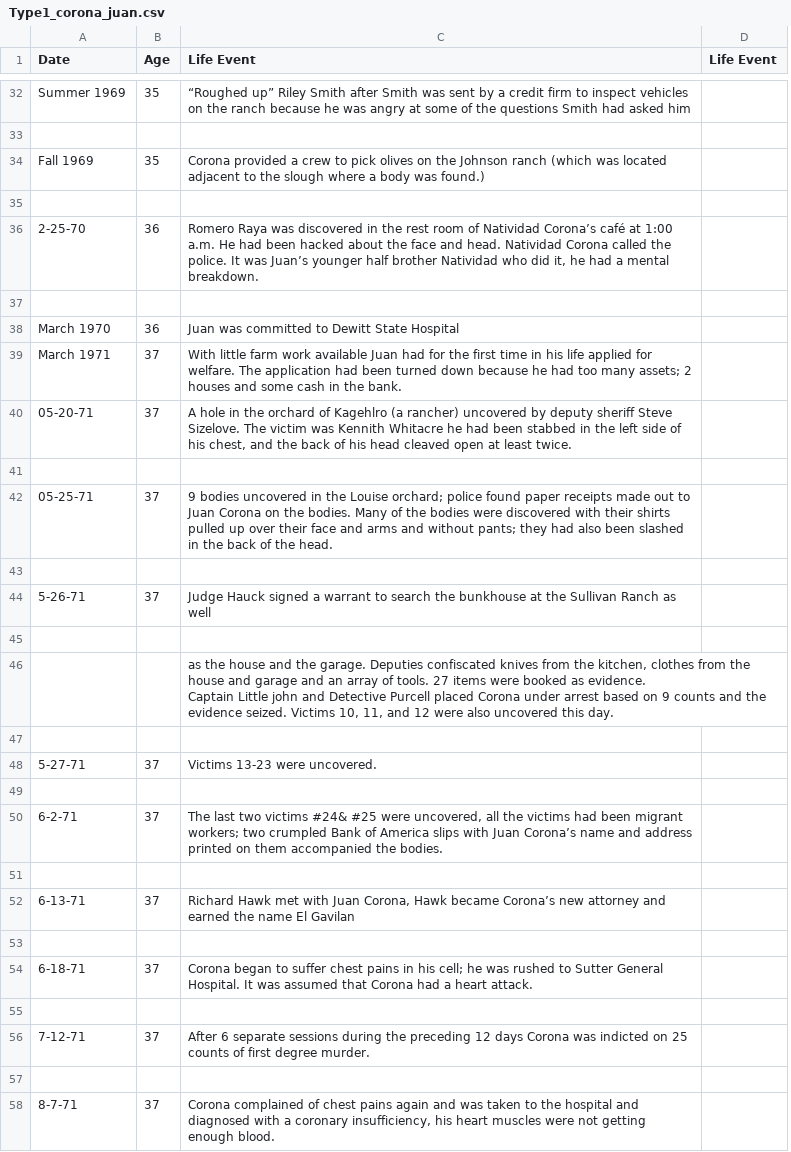
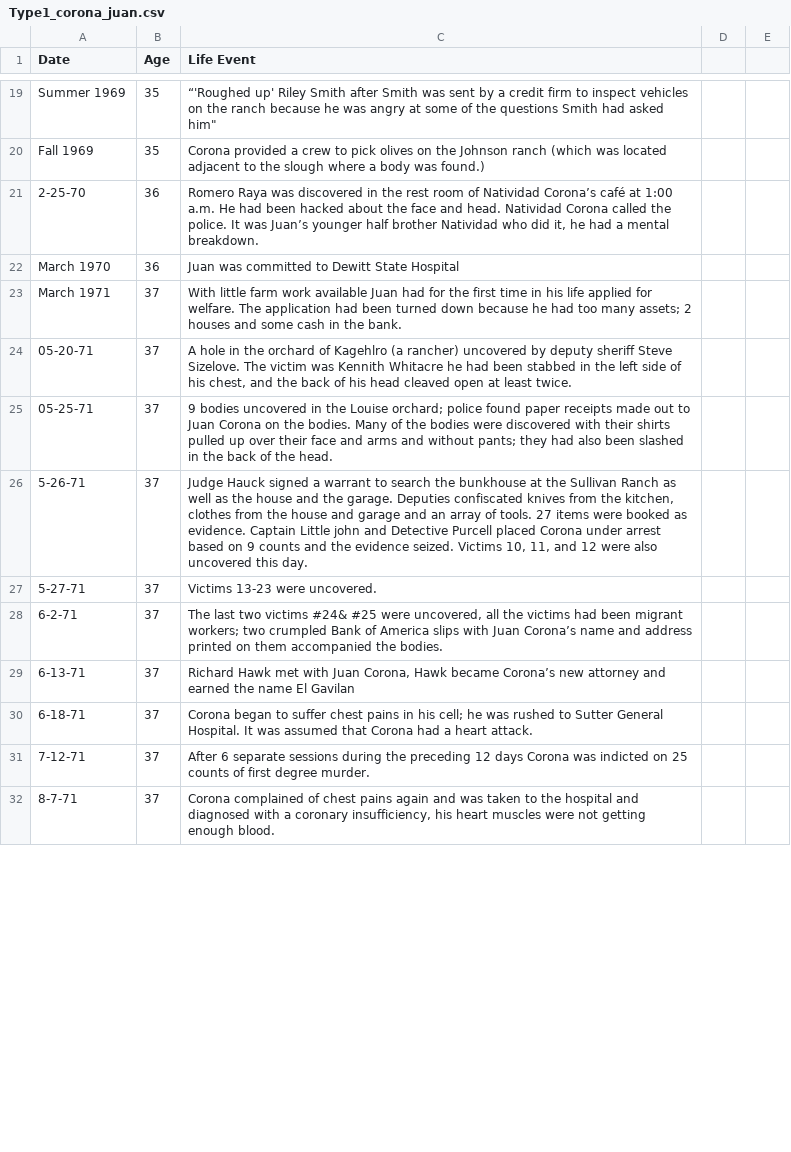
Before and after one commit to ajithksenthil/CrimeArchetypes, a CSV file: mnt/data/csv/Type1_corona_juan.csv, drawn as a sheet; only a part is shown, gaps mark what is left out; removed rows and columns are numbered as before the commit, all else as after; ↵ is a line break in a cell; the diff covers the shown part only; the diff names each change by its address in the sheet, - before the commit and + after, or states it on an @@ line.

Commit message:
CLEANED_Type1_corona_juan.csv

```diff
--- a/mnt/data/csv/Type1_corona_juan.csv
+++ b/mnt/data/csv/Type1_corona_juan.csv
-column D (Life Event), empty
+column D, empty
+column E, empty
-C19 (Life Event): “Roughed up” Riley Smith after Smith was sent by a credit firm to inspect vehicles on the ranch because he was angry at some of the questions Smith had asked him
+C19 (Life Event): “'Roughed up' Riley Smith after Smith was sent by a credit firm to inspect vehicles on the ranch because he was angry at some of the questions Smith had asked him"
-row 33: (empty)
-row 35: (empty)
-row 37: (empty)
-row 41: (empty)
-row 43: (empty)
-C26 (Life Event): …as well
+C26 (Life Event): …as well as the house and the garage. Deputies confiscated knives from the kitchen, clothes from the house and garage and an array of tools. 27 items were booked as evidence. Captain Little john and Detective Purcell placed Corona under arrest based on 9 counts and the evidence seized. Victims 10, 11, and 12 were also uncovered this day.
-row 45: (empty)
-row 46:  |  | as the house and the garage. Deputies confiscated knives from the kitchen, clothes from the house and garage and an array of tools. 27 items were booked as evidence. ↵ Captain Little john and Detective Purcell placed Corona under arrest based on 9 counts and the evidence seized. Victims 10, 11, and 12 were also uncovered this day.
-row 47: (empty)
-row 49: (empty)
-row 51: (empty)
-row 53: (empty)
-row 55: (empty)
-row 57: (empty)
```
Also changed, not shown: 27 removed rows and 15 edited cells elsewhere in this file.
